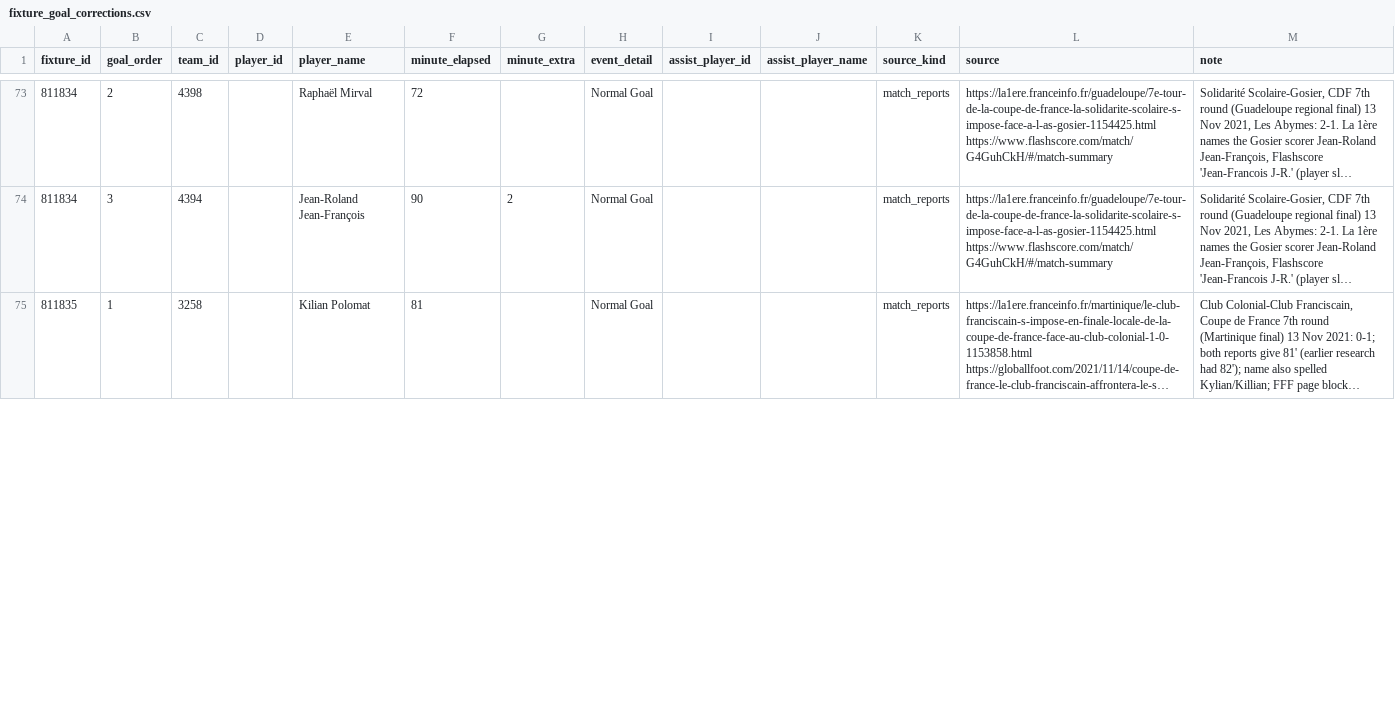
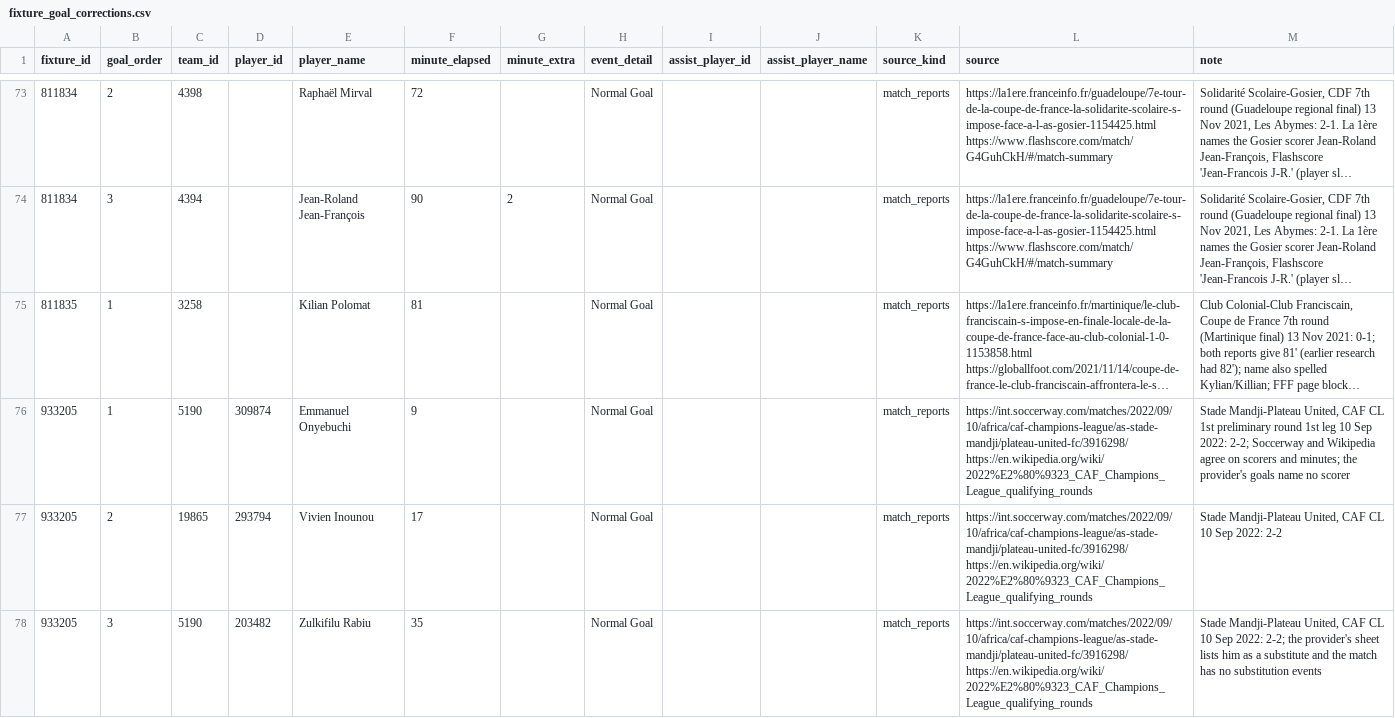
Before and after one commit to ramialfahham/football-data-pipeline, a CSV file: dbt_project/seeds/fixture_goal_corrections.csv, drawn as a sheet; only a part is shown, gaps mark what is left out; long unchanged cells end in …; the diff covers the shown part only; the diff names each change by its address in the sheet, - before the commit and + after, or states it on an @@ line.

```diff
--- a/dbt_project/seeds/fixture_goal_corrections.csv
+++ b/dbt_project/seeds/fixture_goal_corrections.csv
+row 76: 933205 | 1 | 5190 | 309874 | Emmanuel Onyebuchi | 9 |  | Normal Goal |  |  | match_reports | https://int.soccerway.com/matches/2022/09/10/africa/caf-champions-league/as-stade-mandji/plateau-united-fc/3916298/ https://en.wikipedia.org/wiki/2022%E2%80%9323_CAF_Champions_League_qualifying_rounds | Stade Mandji-Plateau United, CAF CL 1st preliminary round 1st leg 10 Sep 2022: 2-2; Soccerway and Wikipedia agree on scorers and minutes; the provider's goals name no scorer
+row 77: 933205 | 2 | 19865 | 293794 | Vivien Inounou | 17 |  | Normal Goal |  |  | match_reports | https://int.soccerway.com/matches/2022/09/10/africa/caf-champions-league/as-stade-mandji/plateau-united-fc/3916298/ https://en.wikipedia.org/wiki/2022%E2%80%9323_CAF_Champions_League_qualifying_rounds | Stade Mandji-Plateau United, CAF CL 10 Sep 2022: 2-2
+row 78: 933205 | 3 | 5190 | 203482 | Zulkifilu Rabiu | 35 |  | Normal Goal |  |  | match_reports | https://int.soccerway.com/matches/2022/09/10/africa/caf-champions-league/as-stade-mandji/plateau-united-fc/3916298/ https://en.wikipedia.org/wiki/2022%E2%80%9323_CAF_Champions_League_qualifying_rounds | Stade Mandji-Plateau United, CAF CL 10 Sep 2022: 2-2; the provider's sheet lists him as a substitute and the match has no substitution events
```
Also changed, not shown: 4 added rows and 3 edited cells elsewhere in this file, dbt_project/seeds/player_match_cleaning_answer_key.csv, 28 other files.
